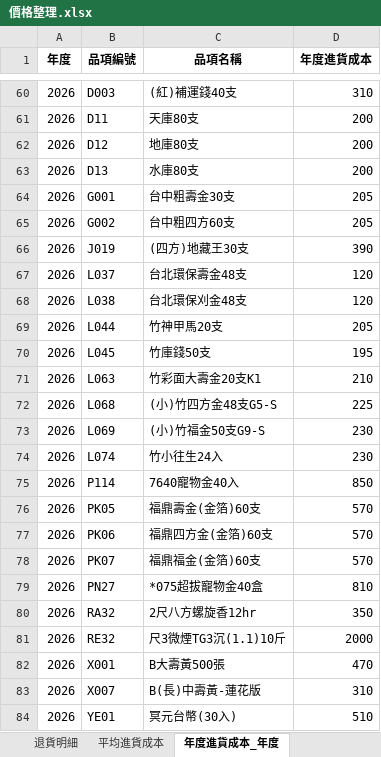
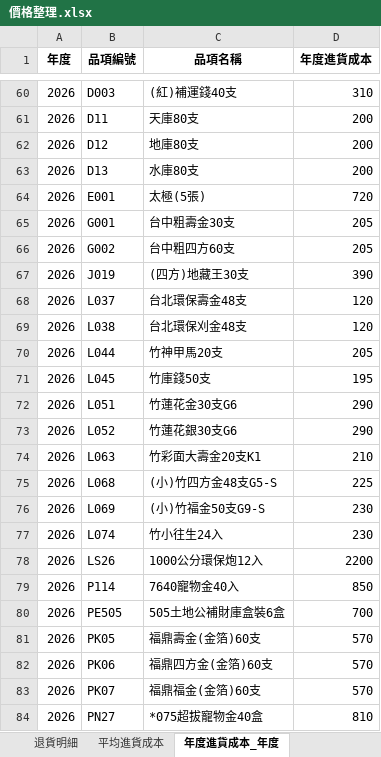
Before and after one commit to kpwh68wkkt-svg/price-check-flask, an Excel workbook: 價格整理.xlsx, sheet 年度進貨成本_年度, drawn as a sheet; only a part is shown, gaps mark what is left out; the shorter side is filled out with more unchanged rows; values as stored, in another font and other column widths than the file's, no borders; the diff names each change by its address in the sheet, - before the commit and + after, or states it on an @@ line.

```diff
--- a/價格整理.xlsx (sheet 年度進貨成本_年度)
+++ b/價格整理.xlsx (sheet 年度進貨成本_年度)
+row 64: 2026 | E001 | 太極(5張) | 720
+row 72: 2026 | L051 | 竹蓮花金30支G6 | 290
+row 73: 2026 | L052 | 竹蓮花銀30支G6 | 290
+row 78: 2026 | LS26 | 1000公分環保炮12入 | 2200
+row 80: 2026 | PE505 | 505土地公補財庫盒裝6盒 | 700
```
Also changed, not shown: sheet 整理後明細, sheet 年度進貨成本_區間, sheet 最新進貨成本, sheet 平均進貨成本.
